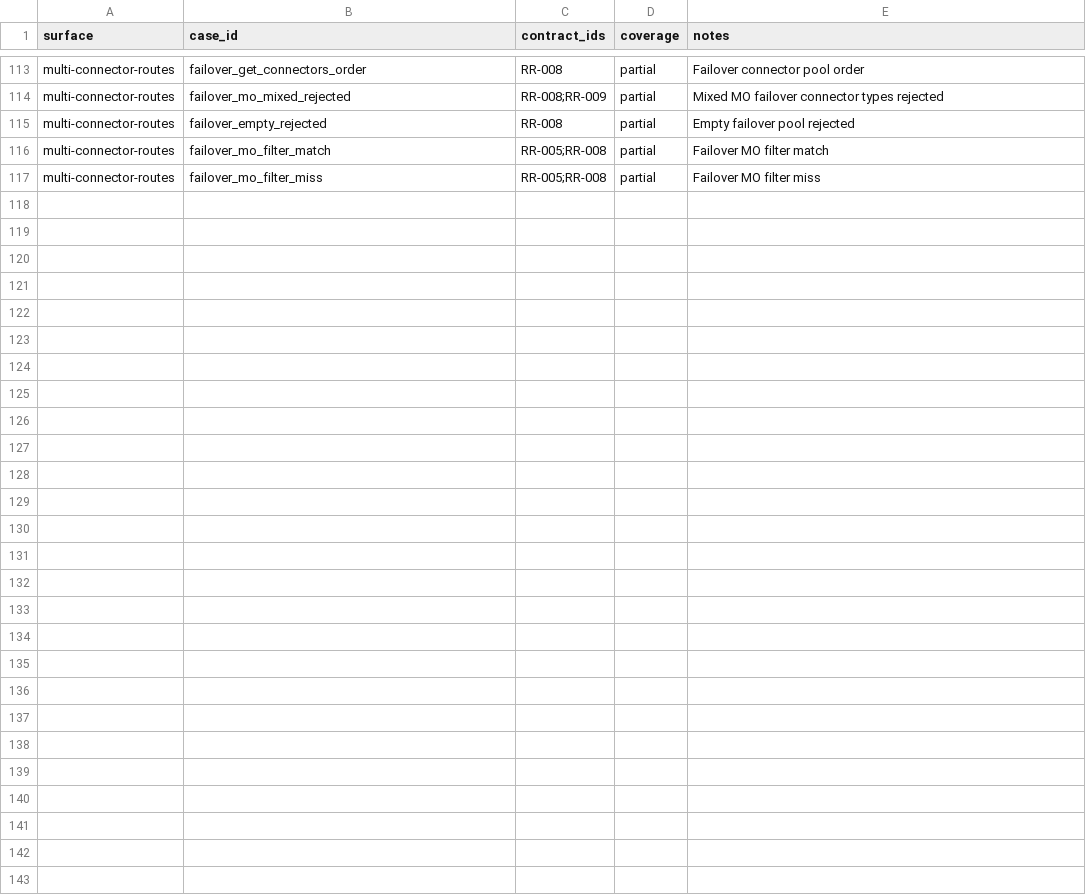
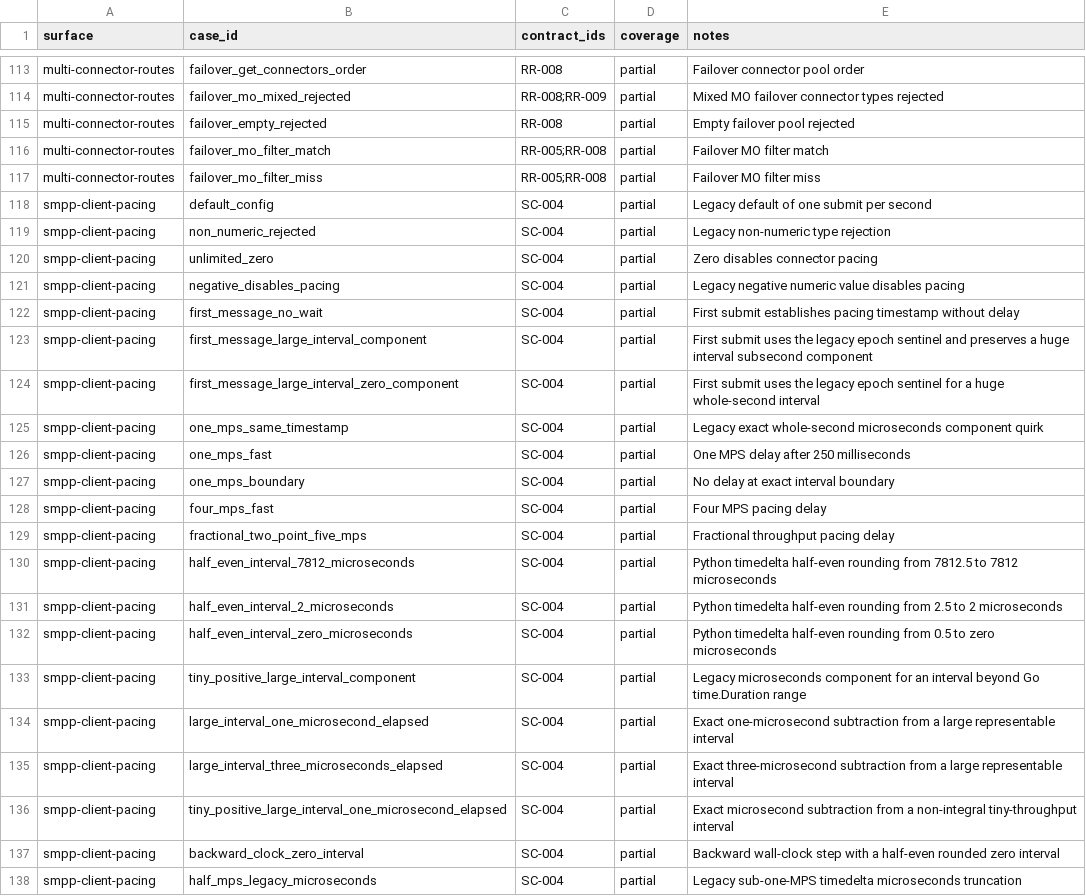
Before and after one commit to jookies/jasmin, a CSV file: spec/compatibility/FIXTURE_COVERAGE.csv, drawn as a sheet; only a part is shown, gaps mark what is left out; the diff names each change by its address in the sheet, - before the commit and + after, or states it on an @@ line.

Commit message:
feat: implement Phase 2.19 SMPP client pacing

```diff
--- a/spec/compatibility/FIXTURE_COVERAGE.csv
+++ b/spec/compatibility/FIXTURE_COVERAGE.csv
+row 118: smpp-client-pacing | default_config | SC-004 | partial | Legacy default of one submit per second
+row 119: smpp-client-pacing | non_numeric_rejected | SC-004 | partial | Legacy non-numeric type rejection
+row 120: smpp-client-pacing | unlimited_zero | SC-004 | partial | Zero disables connector pacing
+row 121: smpp-client-pacing | negative_disables_pacing | SC-004 | partial | Legacy negative numeric value disables pacing
+row 122: smpp-client-pacing | first_message_no_wait | SC-004 | partial | First submit establishes pacing timestamp without delay
+row 123: smpp-client-pacing | first_message_large_interval_component | SC-004 | partial | First submit uses the legacy epoch sentinel and preserves a huge interval subsecond component
+row 124: smpp-client-pacing | first_message_large_interval_zero_component | SC-004 | partial | First submit uses the legacy epoch sentinel for a huge whole-second interval
+row 125: smpp-client-pacing | one_mps_same_timestamp | SC-004 | partial | Legacy exact whole-second microseconds component quirk
+row 126: smpp-client-pacing | one_mps_fast | SC-004 | partial | One MPS delay after 250 milliseconds
+row 127: smpp-client-pacing | one_mps_boundary | SC-004 | partial | No delay at exact interval boundary
+row 128: smpp-client-pacing | four_mps_fast | SC-004 | partial | Four MPS pacing delay
+row 129: smpp-client-pacing | fractional_two_point_five_mps | SC-004 | partial | Fractional throughput pacing delay
+row 130: smpp-client-pacing | half_even_interval_7812_microseconds | SC-004 | partial | Python timedelta half-even rounding from 7812.5 to 7812 microseconds
+row 131: smpp-client-pacing | half_even_interval_2_microseconds | SC-004 | partial | Python timedelta half-even rounding from 2.5 to 2 microseconds
+row 132: smpp-client-pacing | half_even_interval_zero_microseconds | SC-004 | partial | Python timedelta half-even rounding from 0.5 to zero microseconds
+row 133: smpp-client-pacing | tiny_positive_large_interval_component | SC-004 | partial | Legacy microseconds component for an interval beyond Go time.Duration range
+row 134: smpp-client-pacing | large_interval_one_microsecond_elapsed | SC-004 | partial | Exact one-microsecond subtraction from a large representable interval
+row 135: smpp-client-pacing | large_interval_three_microseconds_elapsed | SC-004 | partial | Exact three-microsecond subtraction from a large representable interval
+row 136: smpp-client-pacing | tiny_positive_large_interval_one_microsecond_elapsed | SC-004 | partial | Exact microsecond subtraction from a non-integral tiny-throughput interval
+row 137: smpp-client-pacing | backward_clock_zero_interval | SC-004 | partial | Backward wall-clock step with a half-even rounded zero interval
+row 138: smpp-client-pacing | half_mps_legacy_microseconds | SC-004 | partial | Legacy sub-one-MPS timedelta microseconds truncation
```
Also changed, not shown: 15 other files.
